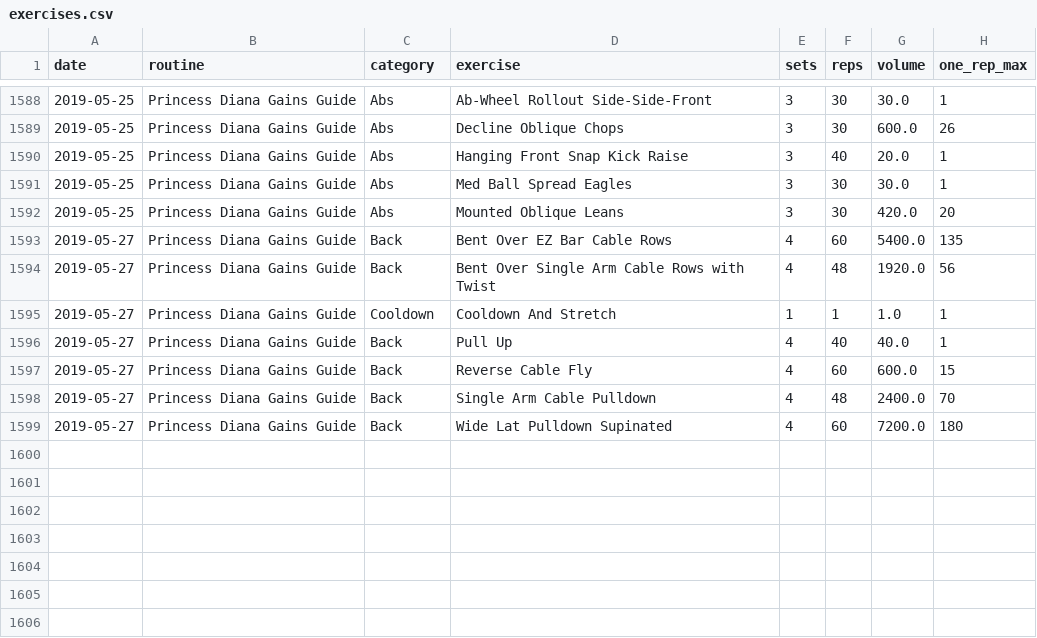
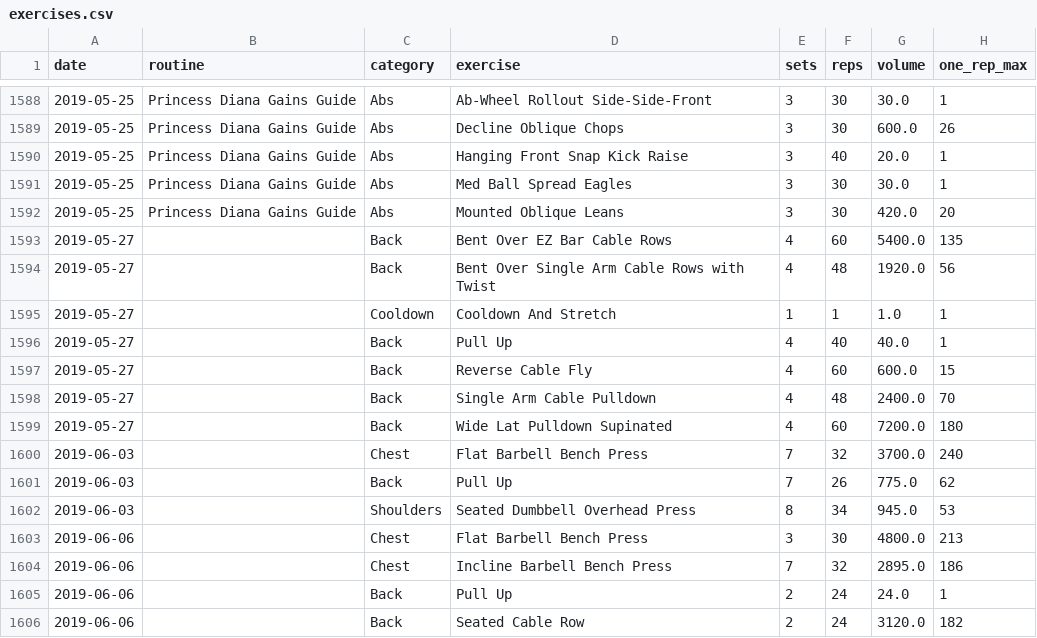
Before and after one commit to William-Greenlaw/Big_Data_Big_Gains, a CSV file: fitnotes/exercises.csv, drawn as a sheet; only a part is shown, gaps mark what is left out.

```diff
--- a/fitnotes/exercises.csv
+++ b/fitnotes/exercises.csv
@@ -1592,8 +1592,15 @@ date,routine,category,exercise,sets,reps,volume,one_rep_max
 2019-05-25,Princess Diana Gains Guide,Abs,Mounted Oblique Leans,3,30,420.0,20
-2019-05-27,Princess Diana Gains Guide,Back,Bent Over EZ Bar Cable Rows,4,60,5400.0,135
-2019-05-27,Princess Diana Gains Guide,Back,Bent Over Single Arm Cable Rows with Twist,4,48,1920.0,56
-2019-05-27,Princess Diana Gains Guide,Cooldown,Cooldown And Stretch,1,1,1.0,1
-2019-05-27,Princess Diana Gains Guide,Back,Pull Up,4,40,40.0,1
-2019-05-27,Princess Diana Gains Guide,Back,Reverse Cable Fly,4,60,600.0,15
-2019-05-27,Princess Diana Gains Guide,Back,Single Arm Cable Pulldown,4,48,2400.0,70
-2019-05-27,Princess Diana Gains Guide,Back,Wide Lat Pulldown Supinated,4,60,7200.0,180
+2019-05-27,,Back,Bent Over EZ Bar Cable Rows,4,60,5400.0,135
+2019-05-27,,Back,Bent Over Single Arm Cable Rows with Twist,4,48,1920.0,56
+2019-05-27,,Cooldown,Cooldown And Stretch,1,1,1.0,1
+2019-05-27,,Back,Pull Up,4,40,40.0,1
+2019-05-27,,Back,Reverse Cable Fly,4,60,600.0,15
+2019-05-27,,Back,Single Arm Cable Pulldown,4,48,2400.0,70
+2019-05-27,,Back,Wide Lat Pulldown Supinated,4,60,7200.0,180
+2019-06-03,,Chest,Flat Barbell Bench Press,7,32,3700.0,240
+2019-06-03,,Back,Pull Up,7,26,775.0,62
+2019-06-03,,Shoulders,Seated Dumbbell Overhead Press,8,34,945.0,53
+2019-06-06,,Chest,Flat Barbell Bench Press,3,30,4800.0,213
+2019-06-06,,Chest,Incline Barbell Bench Press,7,32,2895.0,186
+2019-06-06,,Back,Pull Up,2,24,24.0,1
+2019-06-06,,Back,Seated Cable Row,2,24,3120.0,182
```
Also changed, not shown: fitnotes/routines.csv, fitnotes/workouts.csv, 1 other file.
